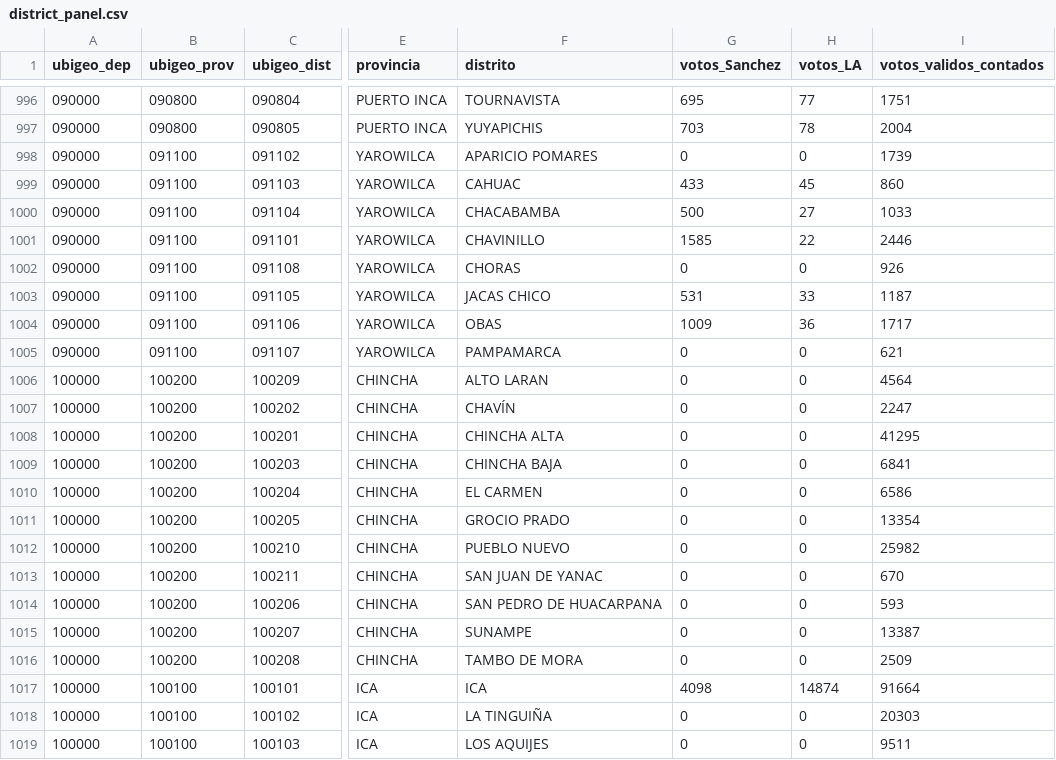
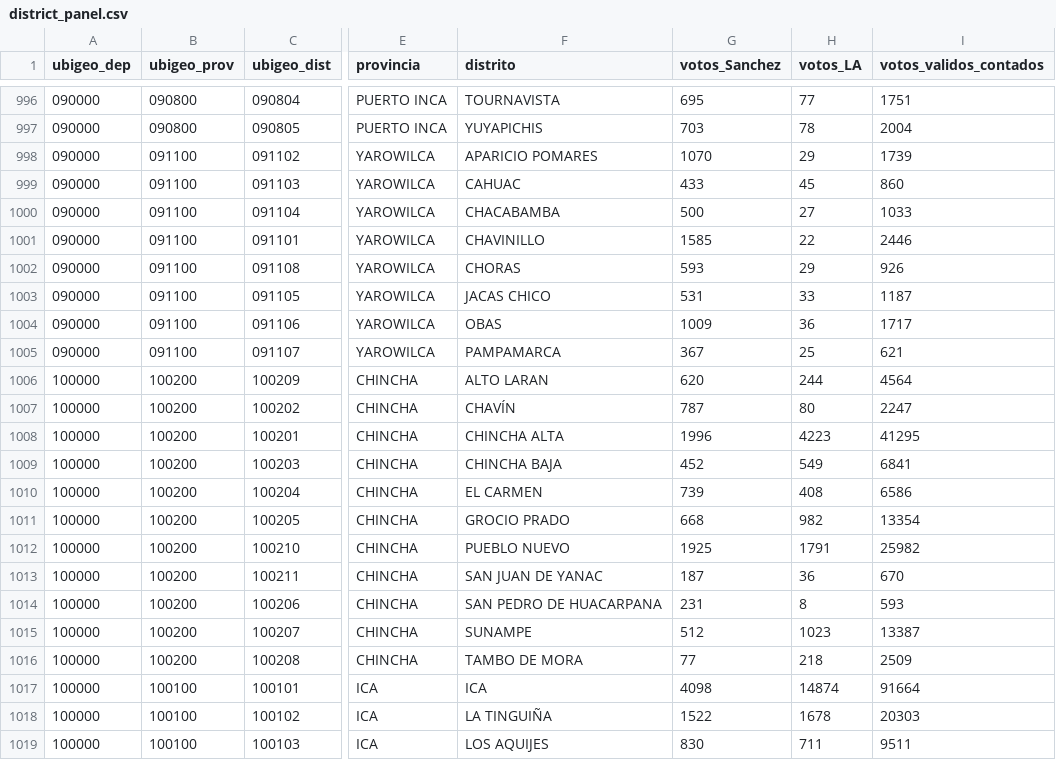
Before and after one commit to artvepa80/onpe-2026-forecast, a CSV file: data/district_panel.csv, drawn as a sheet; only a part is shown, gaps mark what is left out; the diff covers the shown part only; the diff names each change by its address in the sheet, - before the commit and + after, or states it on an @@ line.

```diff
--- a/data/district_panel.csv
+++ b/data/district_panel.csv
-G998 (votos_Sanchez): 0
+G998 (votos_Sanchez): 1070
-H998 (votos_LA): 0
+H998 (votos_LA): 29
-G1002 (votos_Sanchez): 0
+G1002 (votos_Sanchez): 593
-H1002 (votos_LA): 0
+H1002 (votos_LA): 29
-G1005 (votos_Sanchez): 0
+G1005 (votos_Sanchez): 367
-H1005 (votos_LA): 0
+H1005 (votos_LA): 25
-G1006 (votos_Sanchez): 0
+G1006 (votos_Sanchez): 620
-H1006 (votos_LA): 0
+H1006 (votos_LA): 244
-G1007 (votos_Sanchez): 0
+G1007 (votos_Sanchez): 787
-H1007 (votos_LA): 0
+H1007 (votos_LA): 80
-G1008 (votos_Sanchez): 0
+G1008 (votos_Sanchez): 1996
-H1008 (votos_LA): 0
+H1008 (votos_LA): 4223
-G1009 (votos_Sanchez): 0
+G1009 (votos_Sanchez): 452
-H1009 (votos_LA): 0
+H1009 (votos_LA): 549
-G1010 (votos_Sanchez): 0
+G1010 (votos_Sanchez): 739
-H1010 (votos_LA): 0
+H1010 (votos_LA): 408
-G1011 (votos_Sanchez): 0
+G1011 (votos_Sanchez): 668
-H1011 (votos_LA): 0
+H1011 (votos_LA): 982
-G1012 (votos_Sanchez): 0
+G1012 (votos_Sanchez): 1925
-H1012 (votos_LA): 0
+H1012 (votos_LA): 1791
-G1013 (votos_Sanchez): 0
+G1013 (votos_Sanchez): 187
-H1013 (votos_LA): 0
+H1013 (votos_LA): 36
-G1014 (votos_Sanchez): 0
+G1014 (votos_Sanchez): 231
-H1014 (votos_LA): 0
+H1014 (votos_LA): 8
-G1015 (votos_Sanchez): 0
+G1015 (votos_Sanchez): 512
-H1015 (votos_LA): 0
+H1015 (votos_LA): 1023
-G1016 (votos_Sanchez): 0
+G1016 (votos_Sanchez): 77
-H1016 (votos_LA): 0
+H1016 (votos_LA): 218
-G1018 (votos_Sanchez): 0
+G1018 (votos_Sanchez): 1522
-H1018 (votos_LA): 0
+H1018 (votos_LA): 1678
-G1019 (votos_Sanchez): 0
+G1019 (votos_Sanchez): 830
-H1019 (votos_LA): 0
+H1019 (votos_LA): 711
```
Also changed, not shown: 158 edited cells elsewhere in this file, docs/data/district_panel.csv, 2 other files.
